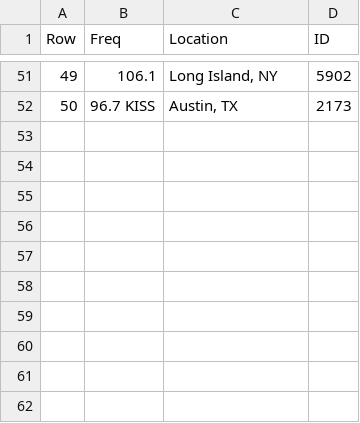
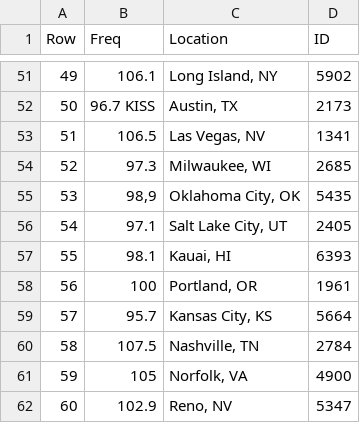
Before and after one commit to nryberg/playlist, a CSV file: fetcher3/stationlist.csv, drawn as a sheet; only a part is shown, gaps mark what is left out; the diff names each change by its address in the sheet, - before the commit and + after, or states it on an @@ line.

```diff
--- a/fetcher3/stationlist.csv
+++ b/fetcher3/stationlist.csv
+row 53: 51 | 106.5 | Las Vegas, NV | 1341
+row 54: 52 | 97.3 | Milwaukee, WI | 2685
+row 55: 53 | 98,9 | Oklahoma City, OK | 5435
+row 56: 54 | 97.1 | Salt Lake City, UT | 2405
+row 57: 55 | 98.1 | Kauai, HI | 6393
+row 58: 56 | 100 | Portland, OR | 1961
+row 59: 57 | 95.7 | Kansas City, KS | 5664
+row 60: 58 | 107.5 | Nashville, TN | 2784
+row 61: 59 | 105 | Norfolk, VA | 4900
+row 62: 60 | 102.9 | Reno, NV | 5347
```
Also changed, not shown: 5 other files.
